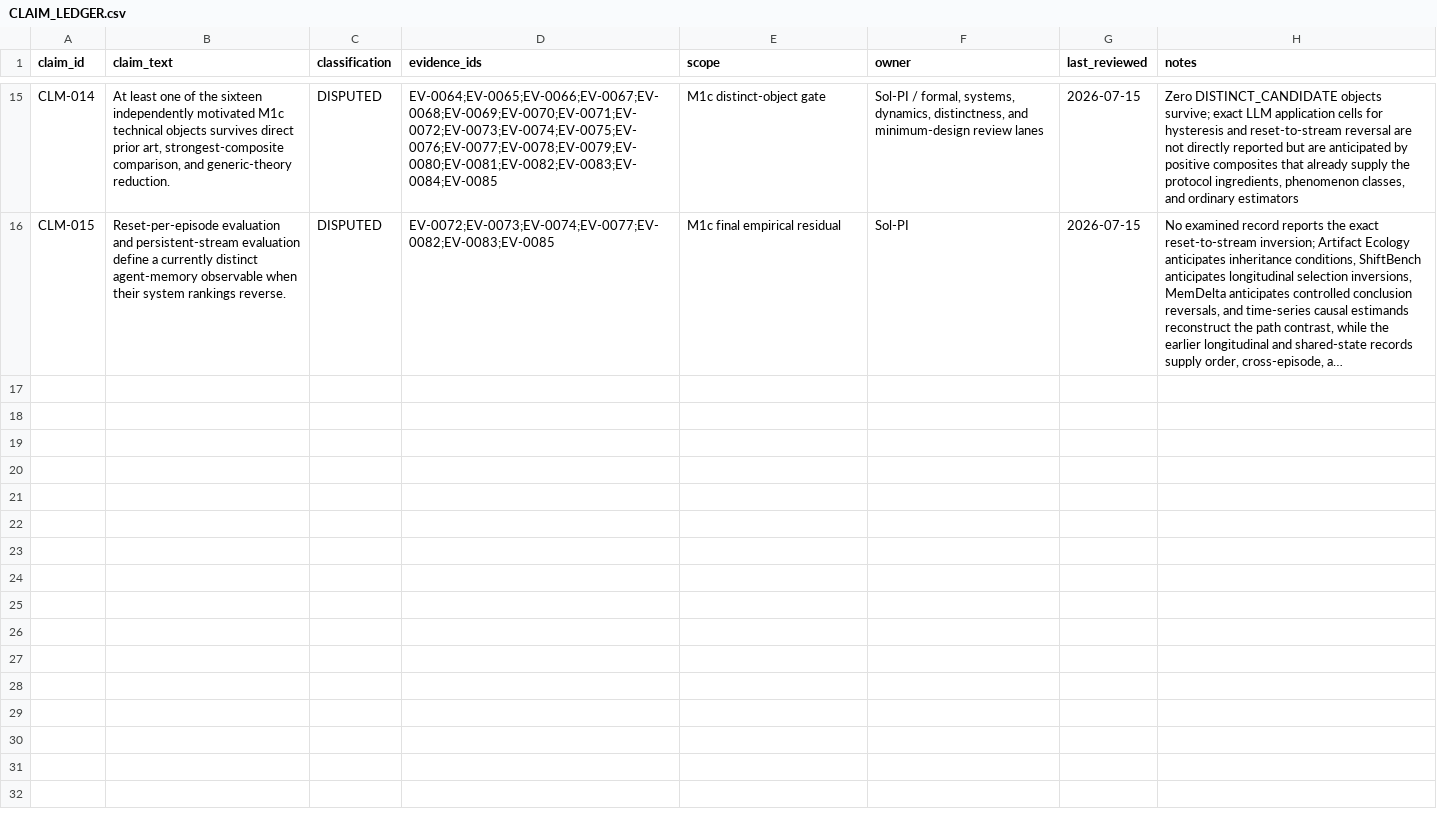
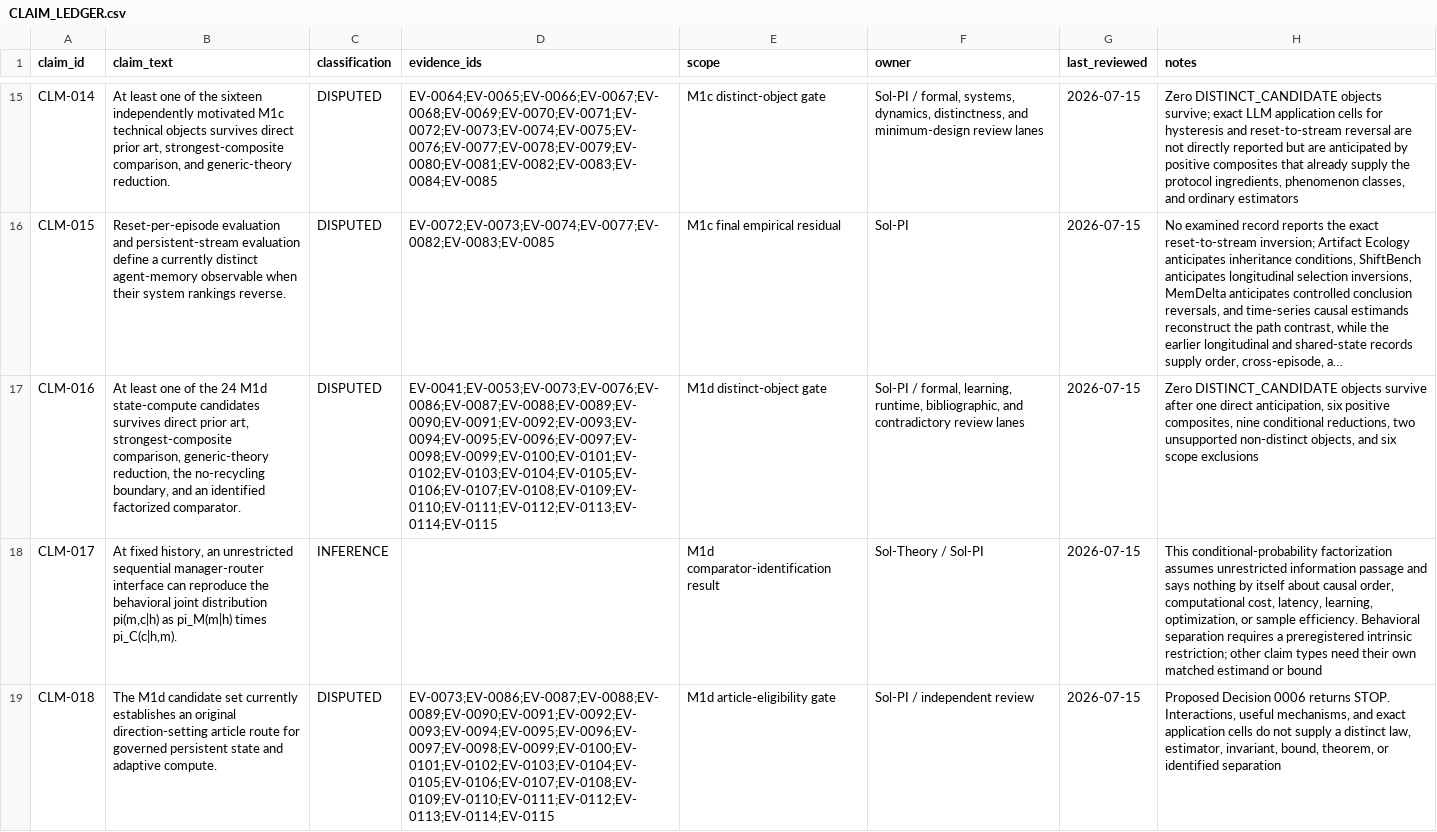
Before and after one commit to Shoko-official/Workspace-is-ALL-u-NEED, a CSV file: docs/research/CLAIM_LEDGER.csv, drawn as a sheet; only a part is shown, gaps mark what is left out; long unchanged cells end in …; the diff names each change by its address in the sheet, - before the commit and + after, or states it on an @@ line.

Commit message:
docs: record M1d proposed state-compute stop (#13)

```diff
--- a/docs/research/CLAIM_LEDGER.csv
+++ b/docs/research/CLAIM_LEDGER.csv
+row 17: CLM-016 | At least one of the 24 M1d state-compute candidates survives direct prior art, strongest-composite comparison, generic-theory reduction, the no-recycling boundary, and an identified factorized comparator. | DISPUTED | EV-0041;EV-0053;EV-0073;EV-0076;EV-0086;EV-0087;EV-0088;EV-0089;EV-0090;EV-0091;EV-0092;EV-0093;EV-0094;EV-0095;EV-0096;EV-0097;EV-0098;EV-0099;EV-0100;EV-0101;EV-0102;EV-0103;EV-0104;EV-0105;EV-0106;EV-0107;EV-0108;EV-0109;EV-0110;EV-0111;EV-0112;EV-0113;EV-0114;EV-0115 | M1d distinct-object gate | Sol-PI / formal, learning, runtime, bibliographic, and contradictory review lanes | 2026-07-15 | Zero DISTINCT_CANDIDATE objects survive after one direct anticipation, six positive composites, nine conditional reductions, two unsupported non-distinct objects, and six scope exclusions
+row 18: CLM-017 | At fixed history, an unrestricted sequential manager-router interface can reproduce the behavioral joint distribution pi(m,c|h) as pi_M(m|h) times pi_C(c|h,m). | INFERENCE |  | M1d comparator-identification result | Sol-Theory / Sol-PI | 2026-07-15 | This conditional-probability factorization assumes unrestricted information passage and says nothing by itself about causal order, computational cost, latency, learning, optimization, or sample efficiency. Behavioral separation requires a preregistered intrinsic restriction; other claim types need their own matched estimand or bound
+row 19: CLM-018 | The M1d candidate set currently establishes an original direction-setting article route for governed persistent state and adaptive compute. | DISPUTED | EV-0073;EV-0086;EV-0087;EV-0088;EV-0089;EV-0090;EV-0091;EV-0092;EV-0093;EV-0094;EV-0095;EV-0096;EV-0097;EV-0098;EV-0099;EV-0100;EV-0101;EV-0102;EV-0103;EV-0104;EV-0105;EV-0106;EV-0107;EV-0108;EV-0109;EV-0110;EV-0111;EV-0112;EV-0113;EV-0114;EV-0115 | M1d article-eligibility gate | Sol-PI / independent review | 2026-07-15 | Proposed Decision 0006 returns STOP. Interactions, useful mechanisms, and exact application cells do not supply a distinct law, estimator, invariant, bound, theorem, or identified separation
```
Also changed, not shown: 10 other files.
